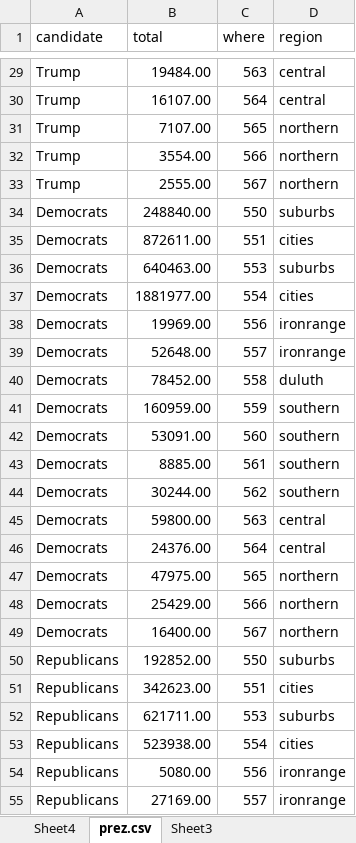
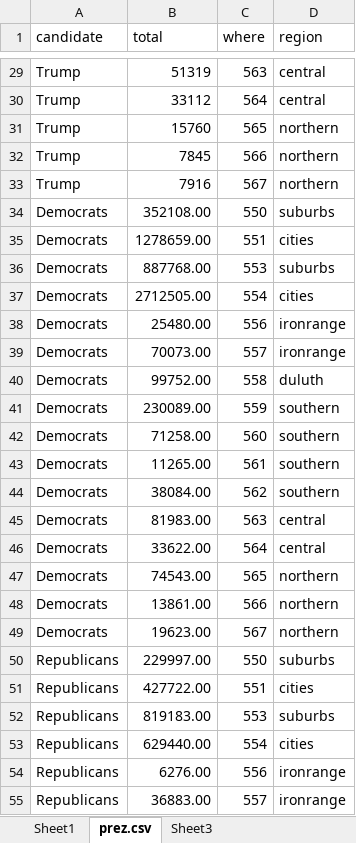
Before and after one commit to striblab/2016election, an Excel workbook: campaign_finance/data/_raw/prez.xlsx, sheet prez.csv, drawn as a sheet; only a part is shown, gaps mark what is left out; values as stored, in another font and other column widths than the file's, no borders; the diff covers the shown part only; the diff names each change by its address in the sheet, - before the commit and + after, or states it on an @@ line.

```diff
--- a/campaign_finance/data/_raw/prez.xlsx (sheet prez.csv)
+++ b/campaign_finance/data/_raw/prez.xlsx (sheet prez.csv)
-sheet tab: Sheet4
+sheet tab: Sheet1
-B29 (total): 19484.00
+B29 (total): 51319
-B30 (total): 16107.00
+B30 (total): 33112
-B31 (total): 7107.00
+B31 (total): 15760
-B32 (total): 3554.00
+B32 (total): 7845
-B33 (total): 2555.00
+B33 (total): 7916
-B34 (total): 248840.00
+B34 (total): 352108.00
-B35 (total): 872611.00
+B35 (total): 1278659.00
-B36 (total): 640463.00
+B36 (total): 887768.00
-B37 (total): 1881977.00
+B37 (total): 2712505.00
-B38 (total): 19969.00
+B38 (total): 25480.00
-B39 (total): 52648.00
+B39 (total): 70073.00
-B40 (total): 78452.00
+B40 (total): 99752.00
-B41 (total): 160959.00
+B41 (total): 230089.00
-B42 (total): 53091.00
+B42 (total): 71258.00
-B43 (total): 8885.00
+B43 (total): 11265.00
-B44 (total): 30244.00
+B44 (total): 38084.00
-B45 (total): 59800.00
+B45 (total): 81983.00
-B46 (total): 24376.00
+B46 (total): 33622.00
-B47 (total): 47975.00
+B47 (total): 74543.00
-B48 (total): 25429.00
+B48 (total): 13861.00
-B49 (total): 16400.00
+B49 (total): 19623.00
-B50 (total): 192852.00
+B50 (total): 229997.00
-B51 (total): 342623.00
+B51 (total): 427722.00
-B52 (total): 621711.00
+B52 (total): 819183.00
-B53 (total): 523938.00
+B53 (total): 629440.00
-B54 (total): 5080.00
+B54 (total): 6276.00
-B55 (total): 27169.00
+B55 (total): 36883.00
```
Also changed, not shown: 37 edited cells elsewhere in this sheet, sheet Sheet3, early_voting/data/_raw/absentee ballots analysis oct 2016.xlsx, 8 other files.
